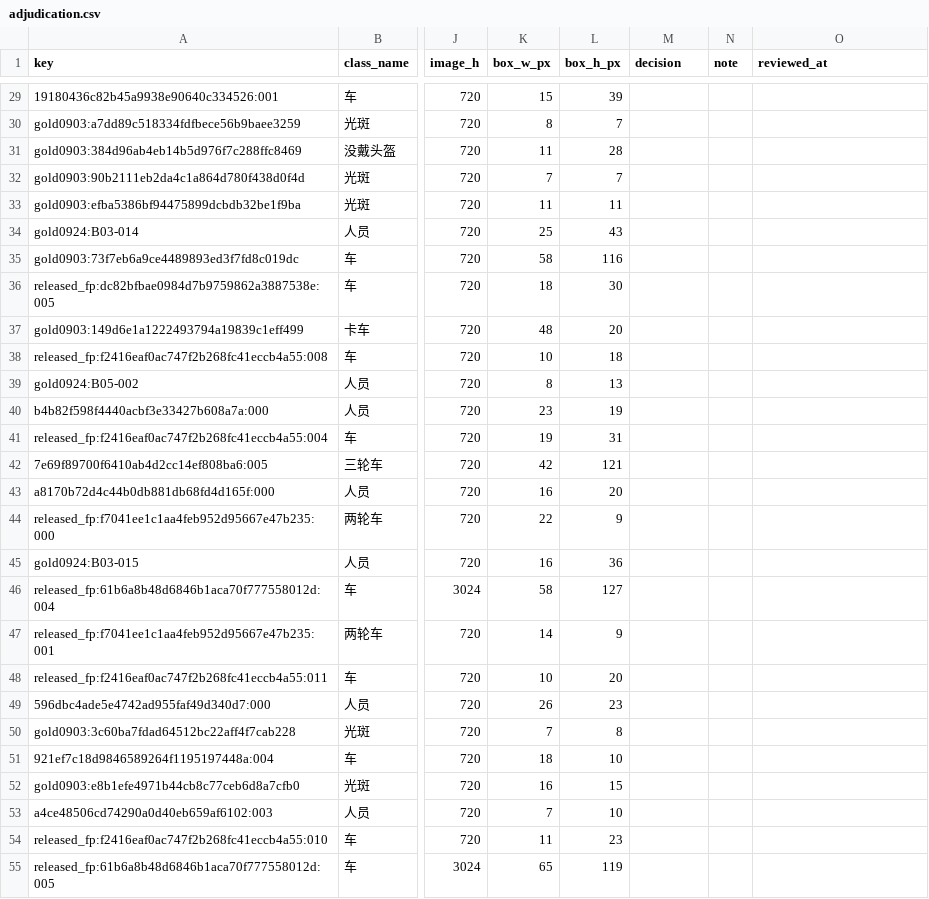
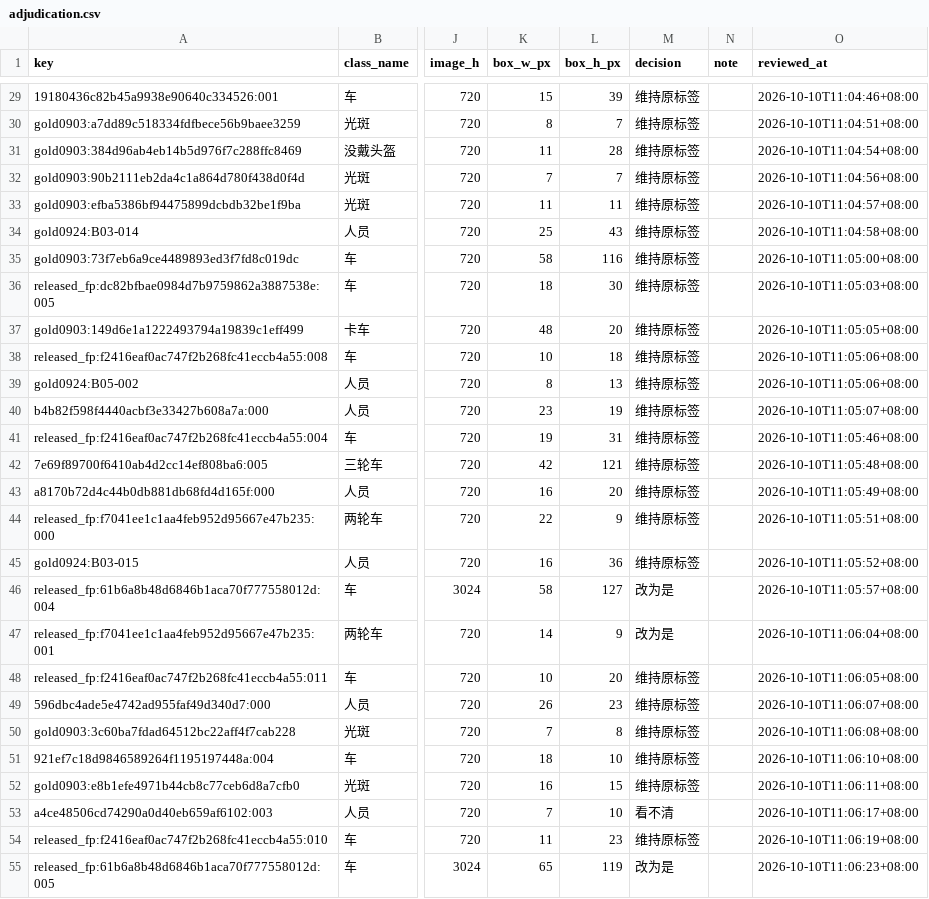
Before and after one commit to kairosbladex/review-annotation-platform, a CSV file: data/label-adjudication-20261009/adjudication.csv, drawn as a sheet; only a part is shown, gaps mark what is left out; the diff covers the shown part only; the diff names each change by its address in the sheet, - before the commit and + after, or states it on an @@ line.

```diff
--- a/data/label-adjudication-20261009/adjudication.csv
+++ b/data/label-adjudication-20261009/adjudication.csv
-M29:M45 (decision): (empty)
+M29:M45 (decision): 维持原标签
-O29 (reviewed_at): (empty)
+O29 (reviewed_at): 2026-10-10T11:04:46+08:00
-O30 (reviewed_at): (empty)
+O30 (reviewed_at): 2026-10-10T11:04:51+08:00
-O31 (reviewed_at): (empty)
+O31 (reviewed_at): 2026-10-10T11:04:54+08:00
-O32 (reviewed_at): (empty)
+O32 (reviewed_at): 2026-10-10T11:04:56+08:00
-O33 (reviewed_at): (empty)
+O33 (reviewed_at): 2026-10-10T11:04:57+08:00
-O34 (reviewed_at): (empty)
+O34 (reviewed_at): 2026-10-10T11:04:58+08:00
-O35 (reviewed_at): (empty)
+O35 (reviewed_at): 2026-10-10T11:05:00+08:00
-O36 (reviewed_at): (empty)
+O36 (reviewed_at): 2026-10-10T11:05:03+08:00
-O37 (reviewed_at): (empty)
+O37 (reviewed_at): 2026-10-10T11:05:05+08:00
-O38:O39 (reviewed_at): (empty)
+O38:O39 (reviewed_at): 2026-10-10T11:05:06+08:00
-O40 (reviewed_at): (empty)
+O40 (reviewed_at): 2026-10-10T11:05:07+08:00
-O41 (reviewed_at): (empty)
+O41 (reviewed_at): 2026-10-10T11:05:46+08:00
-O42 (reviewed_at): (empty)
+O42 (reviewed_at): 2026-10-10T11:05:48+08:00
-O43 (reviewed_at): (empty)
+O43 (reviewed_at): 2026-10-10T11:05:49+08:00
-O44 (reviewed_at): (empty)
+O44 (reviewed_at): 2026-10-10T11:05:51+08:00
-O45 (reviewed_at): (empty)
+O45 (reviewed_at): 2026-10-10T11:05:52+08:00
-M46:M47 (decision): (empty)
+M46:M47 (decision): 改为是
-O46 (reviewed_at): (empty)
+O46 (reviewed_at): 2026-10-10T11:05:57+08:00
-O47 (reviewed_at): (empty)
+O47 (reviewed_at): 2026-10-10T11:06:04+08:00
-M48:M52 (decision): (empty)
+M48:M52 (decision): 维持原标签
-O48 (reviewed_at): (empty)
+O48 (reviewed_at): 2026-10-10T11:06:05+08:00
-O49 (reviewed_at): (empty)
+O49 (reviewed_at): 2026-10-10T11:06:07+08:00
-O50 (reviewed_at): (empty)
+O50 (reviewed_at): 2026-10-10T11:06:08+08:00
-O51 (reviewed_at): (empty)
+O51 (reviewed_at): 2026-10-10T11:06:10+08:00
-O52 (reviewed_at): (empty)
+O52 (reviewed_at): 2026-10-10T11:06:11+08:00
-M53 (decision): (empty)
+M53 (decision): 看不清
-O53 (reviewed_at): (empty)
+O53 (reviewed_at): 2026-10-10T11:06:17+08:00
-M54 (decision): (empty)
+M54 (decision): 维持原标签
-O54 (reviewed_at): (empty)
+O54 (reviewed_at): 2026-10-10T11:06:19+08:00
-M55 (decision): (empty)
+M55 (decision): 改为是
-O55 (reviewed_at): (empty)
+O55 (reviewed_at): 2026-10-10T11:06:23+08:00
```
Also changed, not shown: 54 edited cells elsewhere in this file, 3 other files.
